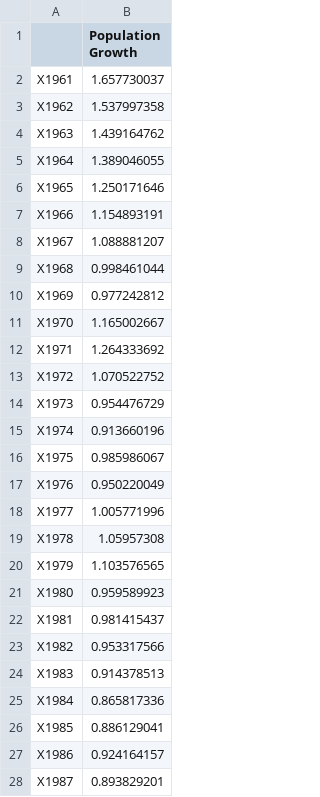
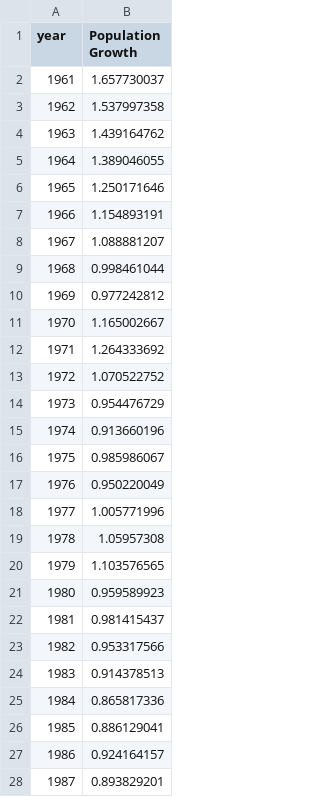
Before and after one commit to e-baldwin/VisFinalPractice, a CSV file: USA_population_growth.csv, drawn as a sheet; only a part is shown; the diff covers the shown part only.

Commit message:
adding to population, tempearture, greenhouse gas graphs

```diff
--- a/USA_population_growth.csv
+++ b/USA_population_growth.csv
@@ -1,28 +1,28 @@
-"","Population Growth"
-"X1961",1.657730037
-"X1962",1.537997358
-"X1963",1.439164762
-"X1964",1.389046055
-"X1965",1.250171646
-"X1966",1.154893191
-"X1967",1.088881207
-"X1968",0.998461044
-"X1969",0.977242812
-"X1970",1.165002667
-"X1971",1.264333692
-"X1972",1.070522752
-"X1973",0.954476729
-"X1974",0.913660196
-"X1975",0.985986067
-"X1976",0.950220049
-"X1977",1.005771996
-"X1978",1.05957308
-"X1979",1.103576565
-"X1980",0.959589923
-"X1981",0.981415437
-"X1982",0.953317566
-"X1983",0.914378513
-"X1984",0.865817336
-"X1985",0.886129041
-"X1986",0.924164157
-"X1987",0.893829201
+"year","Population Growth"
+"1961",1.657730037
+"1962",1.537997358
+"1963",1.439164762
+"1964",1.389046055
+"1965",1.250171646
+"1966",1.154893191
+"1967",1.088881207
+"1968",0.998461044
+"1969",0.977242812
+"1970",1.165002667
+"1971",1.264333692
+"1972",1.070522752
+"1973",0.954476729
+"1974",0.913660196
+"1975",0.985986067
+"1976",0.950220049
+"1977",1.005771996
+"1978",1.05957308
+"1979",1.103576565
+"1980",0.959589923
+"1981",0.981415437
+"1982",0.953317566
+"1983",0.914378513
+"1984",0.865817336
+"1985",0.886129041
+"1986",0.924164157
+"1987",0.893829201
```
Also changed, not shown: 32 edited cells elsewhere in this file, 3 other files.
